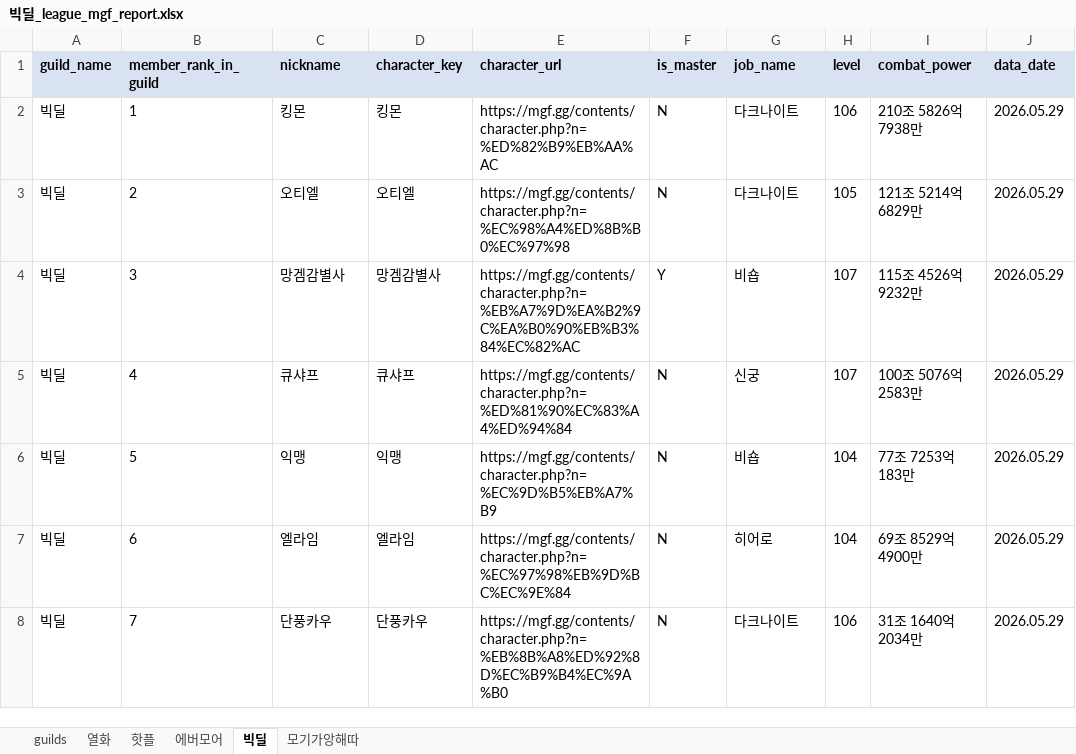
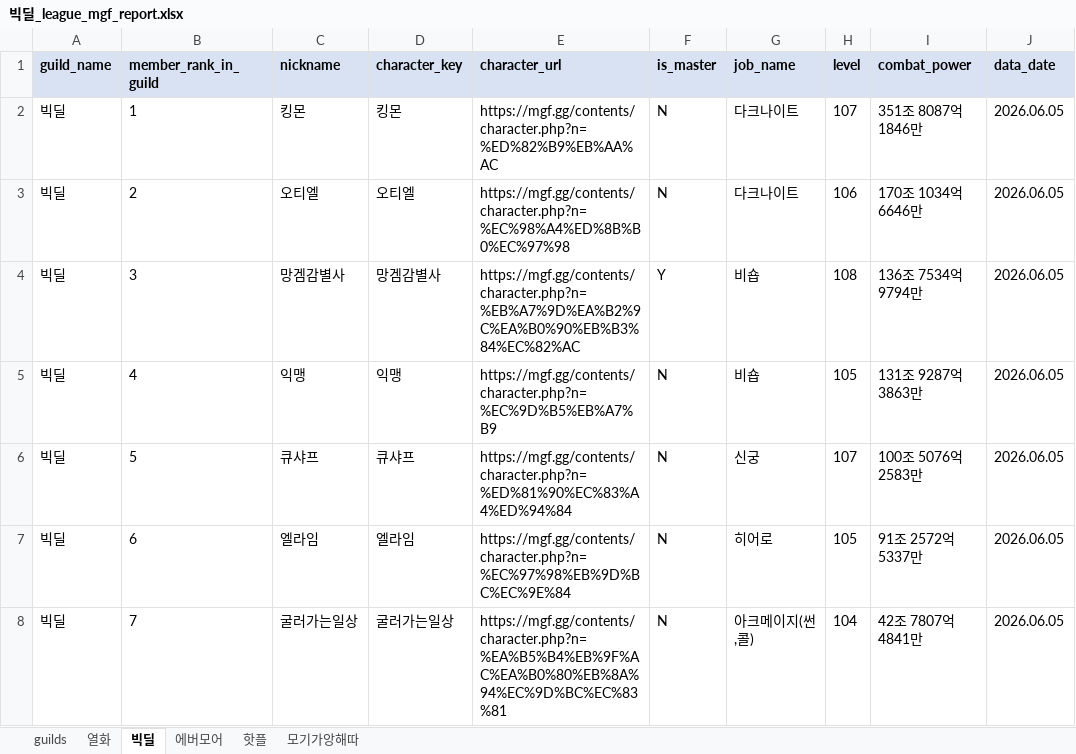
Before and after one commit to pogas/mgf_guild_match, an Excel workbook: reports/빅딜/빅딜_league_mgf_report.xlsx, sheet 빅딜, drawn as a sheet; only a part is shown; values as stored, in another font and other column widths than the file's, no borders; the diff covers the shown part only; the diff names each change by its address in the sheet, - before the commit and + after, or states it on an @@ line.

```diff
--- a/reports/빅딜/빅딜_league_mgf_report.xlsx (sheet 빅딜)
+++ b/reports/빅딜/빅딜_league_mgf_report.xlsx (sheet 빅딜)
@@ sheet tab order changed: guilds | 열화 | 빅딜 | 에버모어 | 핫플 | 모기가앙해따 @@
-H2 (level): 106
+H2 (level): 107
-I2 (combat_power): 210조 5826억 7938만
+I2 (combat_power): 351조 8087억 1846만
-J2:J8 (data_date): 2026.05.29
+J2:J8 (data_date): 2026.06.05
-H3 (level): 105
+H3 (level): 106
-I3 (combat_power): 121조 5214억 6829만
+I3 (combat_power): 170조 1034억 6646만
-H4 (level): 107
+H4 (level): 108
-I4 (combat_power): 115조 4526억 9232만
+I4 (combat_power): 136조 7534억 9794만
-C5 (nickname): 큐샤프
+C5 (nickname): 익맹
-D5 (character_key): 큐샤프
+D5 (character_key): 익맹
-E5 (character_url): https://mgf.gg/contents/character.php?n=%ED%81%90%EC%83%A4%ED%94%84
+E5 (character_url): https://mgf.gg/contents/character.php?n=%EC%9D%B5%EB%A7%B9
-G5 (job_name): 신궁
+G5 (job_name): 비숍
-H5 (level): 107
+H5 (level): 105
-I5 (combat_power): 100조 5076억 2583만
+I5 (combat_power): 131조 9287억 3863만
-C6 (nickname): 익맹
+C6 (nickname): 큐샤프
-D6 (character_key): 익맹
+D6 (character_key): 큐샤프
-E6 (character_url): https://mgf.gg/contents/character.php?n=%EC%9D%B5%EB%A7%B9
+E6 (character_url): https://mgf.gg/contents/character.php?n=%ED%81%90%EC%83%A4%ED%94%84
-G6 (job_name): 비숍
+G6 (job_name): 신궁
-H6 (level): 104
+H6 (level): 107
-I6 (combat_power): 77조 7253억 183만
+I6 (combat_power): 100조 5076억 2583만
-H7 (level): 104
+H7 (level): 105
-I7 (combat_power): 69조 8529억 4900만
+I7 (combat_power): 91조 2572억 5337만
-C8 (nickname): 단풍카우
+C8 (nickname): 굴러가는일상
-D8 (character_key): 단풍카우
+D8 (character_key): 굴러가는일상
-E8 (character_url): https://mgf.gg/contents/character.php?n=%EB%8B%A8%ED%92%8D%EC%B9%B4%EC%9A%B0
+E8 (character_url): https://mgf.gg/contents/character.php?n=%EA%B5%B4%EB%9F%AC%EA%B0%80%EB%8A%94%EC%9D%BC%EC%83%81
-G8 (job_name): 다크나이트
+G8 (job_name): 아크메이지(썬,콜)
-H8 (level): 106
+H8 (level): 104
-I8 (combat_power): 31조 1640억 2034만
+I8 (combat_power): 42조 7807억 4841만
```
Also changed, not shown: 2 added rows and 120 edited cells elsewhere in this sheet, sheet 핫플, sheet 열화, sheet 에버모어, sheet 모기가앙해따, sheet guilds, reports/빅딜/빅딜_training_mgf_report.xlsx, reports/셀린느/셀린느_league_mgf_report.xlsx, 34 other files.
